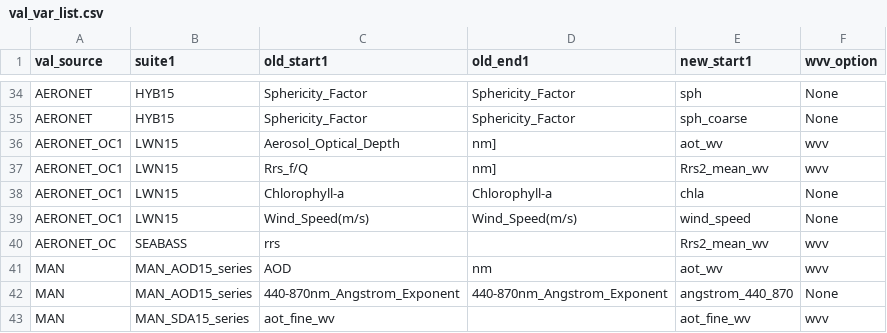
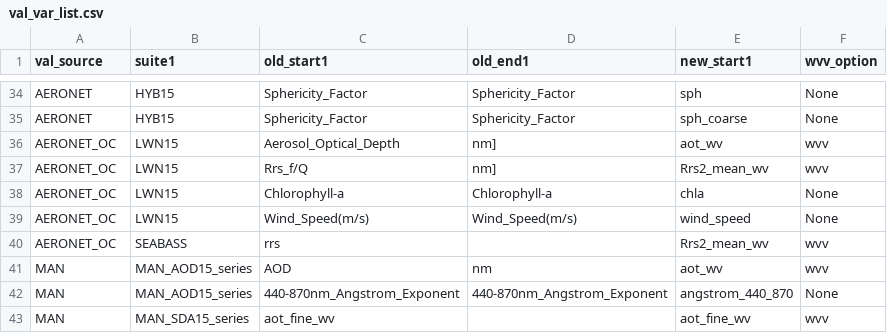
Before and after one commit to kiwiriver/pace-narwhal, a CSV file: tools/data/val_var_list.csv, drawn as a sheet; only a part is shown, gaps mark what is left out.

```diff
--- a/tools/data/val_var_list.csv
+++ b/tools/data/val_var_list.csv
@@ -35,6 +35,6 @@ AERONET,HYB15,Sphericity_Factor,Sphericity_Factor,sph, None
 AERONET,HYB15,Sphericity_Factor,Sphericity_Factor,sph_coarse,None
-AERONET_OC1,LWN15,Aerosol_Optical_Depth,nm],aot_wv,wvv
-AERONET_OC1,LWN15,Rrs_f/Q,nm],Rrs2_mean_wv,wvv
-AERONET_OC1,LWN15,Chlorophyll-a,Chlorophyll-a,chla,None
-AERONET_OC1,LWN15,Wind_Speed(m/s),Wind_Speed(m/s),wind_speed,None
+AERONET_OC,LWN15,Aerosol_Optical_Depth,nm],aot_wv,wvv
+AERONET_OC,LWN15,Rrs_f/Q,nm],Rrs2_mean_wv,wvv
+AERONET_OC,LWN15,Chlorophyll-a,Chlorophyll-a,chla,None
+AERONET_OC,LWN15,Wind_Speed(m/s),Wind_Speed(m/s),wind_speed,None
 AERONET_OC,SEABASS,rrs,,Rrs2_mean_wv,wvv
```
Also changed, not shown: 4 other files.
